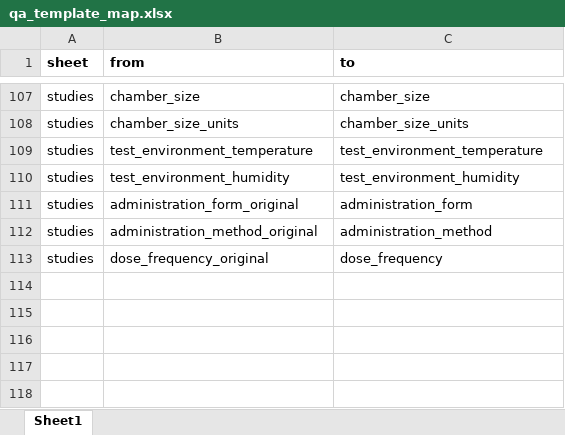
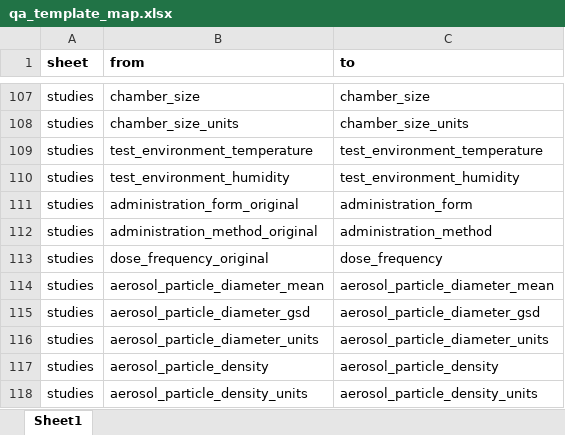
Before and after one commit to USEPA/CvTdbLoad, an Excel workbook: input/qa_template_map.xlsx, sheet Sheet1, drawn as a sheet; only a part is shown, gaps mark what is left out; values as stored, in another font and other column widths than the file's, no borders; the diff names each change by its address in the sheet, - before the commit and + after, or states it on an @@ line.

Commit message:
Updated qa_template values, added qc_validation rules, added field mapping

```diff
--- a/input/qa_template_map.xlsx (sheet Sheet1)
+++ b/input/qa_template_map.xlsx (sheet Sheet1)
+row 114: studies | aerosol_particle_diameter_mean | aerosol_particle_diameter_mean
+row 115: studies | aerosol_particle_diameter_gsd | aerosol_particle_diameter_gsd
+row 116: studies | aerosol_particle_diameter_units | aerosol_particle_diameter_units
+row 117: studies | aerosol_particle_density | aerosol_particle_density
+row 118: studies | aerosol_particle_density_units | aerosol_particle_density_units
```
Also changed, not shown: 2 other files.
